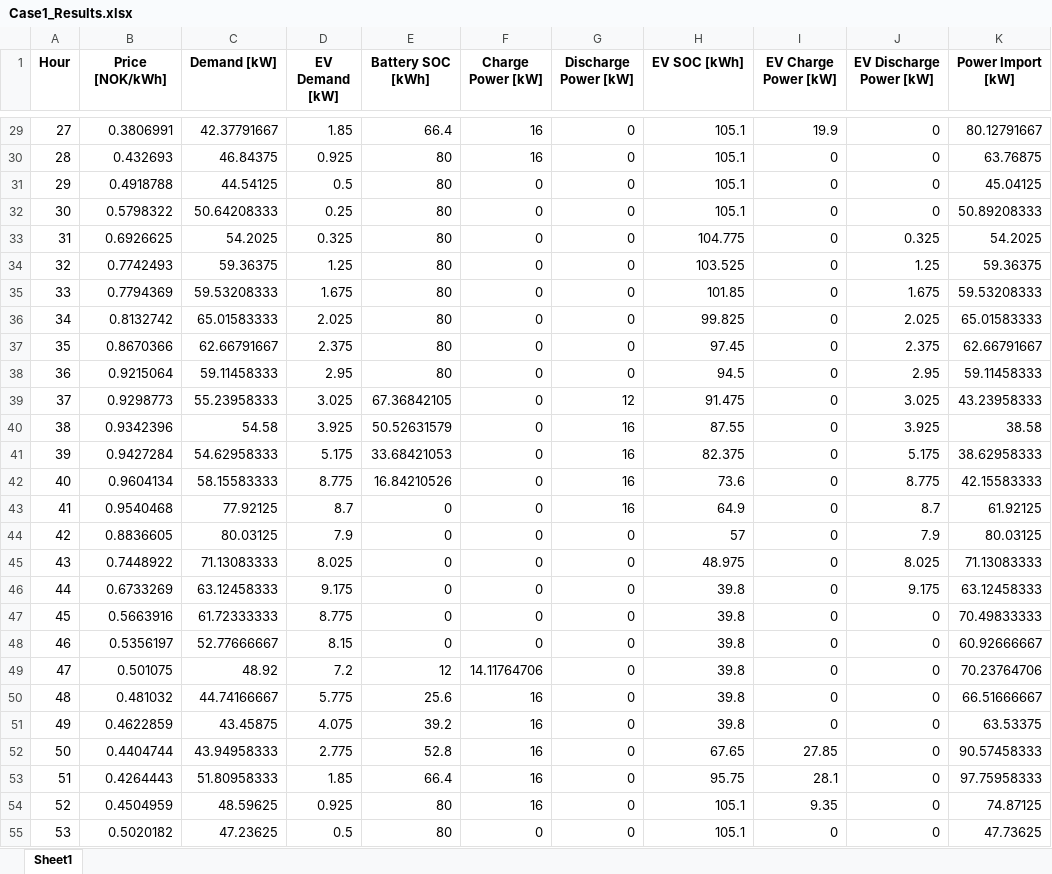
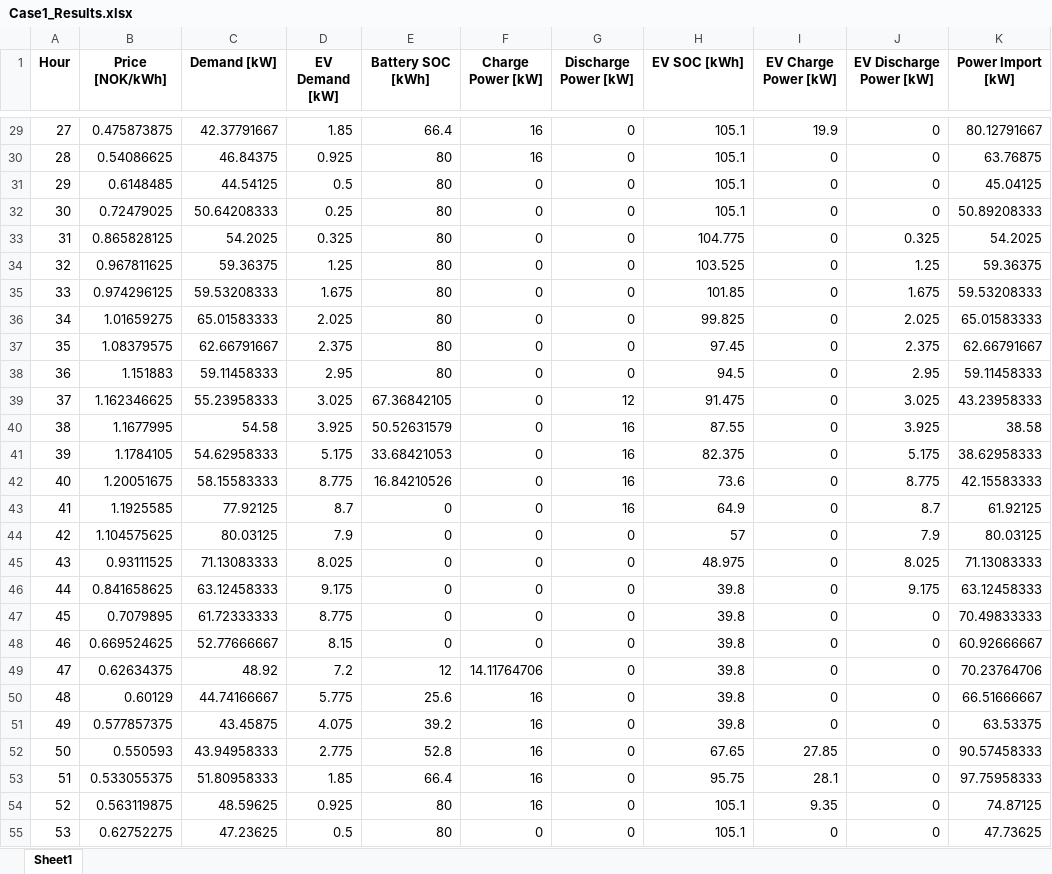
Before and after one commit to HopieMcDopie/EtRealtForsok, an Excel workbook: Case1_Results.xlsx, sheet Sheet1, drawn as a sheet; only a part is shown, gaps mark what is left out; values as stored, in another font and other column widths than the file's, no borders; the diff covers the shown part only; the diff names each change by its address in the sheet, - before the commit and + after, or states it on an @@ line.

```diff
--- a/Case1_Results.xlsx (sheet Sheet1)
+++ b/Case1_Results.xlsx (sheet Sheet1)
-B29 (Price [NOK/kWh]): 0.3806991
+B29 (Price [NOK/kWh]): 0.475873875
-B30 (Price [NOK/kWh]): 0.432693
+B30 (Price [NOK/kWh]): 0.54086625
-B31 (Price [NOK/kWh]): 0.4918788
+B31 (Price [NOK/kWh]): 0.6148485
-B32 (Price [NOK/kWh]): 0.5798322
+B32 (Price [NOK/kWh]): 0.72479025
-B33 (Price [NOK/kWh]): 0.6926625
+B33 (Price [NOK/kWh]): 0.865828125
-B34 (Price [NOK/kWh]): 0.7742493
+B34 (Price [NOK/kWh]): 0.967811625
-B35 (Price [NOK/kWh]): 0.7794369
+B35 (Price [NOK/kWh]): 0.974296125
-B36 (Price [NOK/kWh]): 0.8132742
+B36 (Price [NOK/kWh]): 1.01659275
-B37 (Price [NOK/kWh]): 0.8670366
+B37 (Price [NOK/kWh]): 1.08379575
-B38 (Price [NOK/kWh]): 0.9215064
+B38 (Price [NOK/kWh]): 1.151883
-B39 (Price [NOK/kWh]): 0.9298773
+B39 (Price [NOK/kWh]): 1.162346625
-B40 (Price [NOK/kWh]): 0.9342396
+B40 (Price [NOK/kWh]): 1.1677995
-B41 (Price [NOK/kWh]): 0.9427284
+B41 (Price [NOK/kWh]): 1.1784105
-B42 (Price [NOK/kWh]): 0.9604134
+B42 (Price [NOK/kWh]): 1.20051675
-B43 (Price [NOK/kWh]): 0.9540468
+B43 (Price [NOK/kWh]): 1.1925585
-B44 (Price [NOK/kWh]): 0.8836605
+B44 (Price [NOK/kWh]): 1.104575625
-B45 (Price [NOK/kWh]): 0.7448922
+B45 (Price [NOK/kWh]): 0.93111525
-B46 (Price [NOK/kWh]): 0.6733269
+B46 (Price [NOK/kWh]): 0.841658625
-B47 (Price [NOK/kWh]): 0.5663916
+B47 (Price [NOK/kWh]): 0.7079895
-B48 (Price [NOK/kWh]): 0.5356197
+B48 (Price [NOK/kWh]): 0.669524625
-B49 (Price [NOK/kWh]): 0.501075
+B49 (Price [NOK/kWh]): 0.62634375
-B50 (Price [NOK/kWh]): 0.481032
+B50 (Price [NOK/kWh]): 0.60129
-B51 (Price [NOK/kWh]): 0.4622859
+B51 (Price [NOK/kWh]): 0.577857375
-B52 (Price [NOK/kWh]): 0.4404744
+B52 (Price [NOK/kWh]): 0.550593
-B53 (Price [NOK/kWh]): 0.4264443
+B53 (Price [NOK/kWh]): 0.533055375
-B54 (Price [NOK/kWh]): 0.4504959
+B54 (Price [NOK/kWh]): 0.563119875
-B55 (Price [NOK/kWh]): 0.5020182
+B55 (Price [NOK/kWh]): 0.62752275
```
Also changed, not shown: 845 edited cells elsewhere in this sheet, Base_Case_Results.xlsx, Case2_Results.xlsx, 4 other files.
